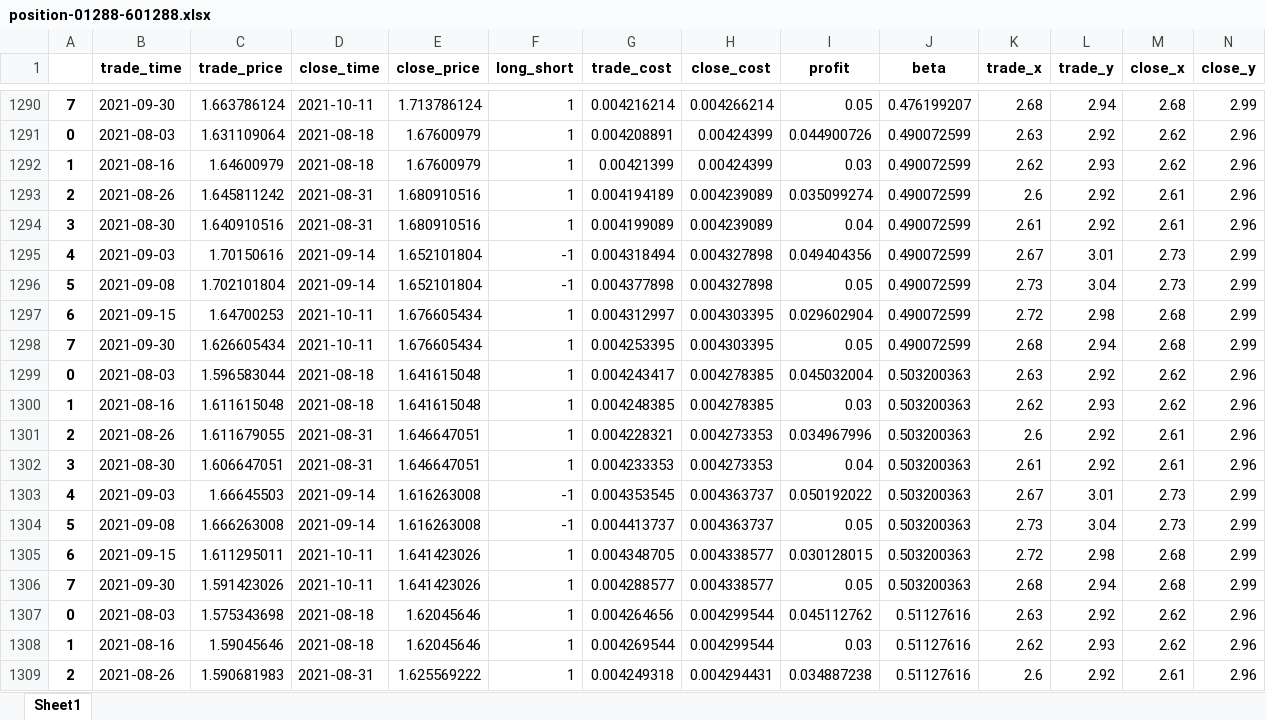
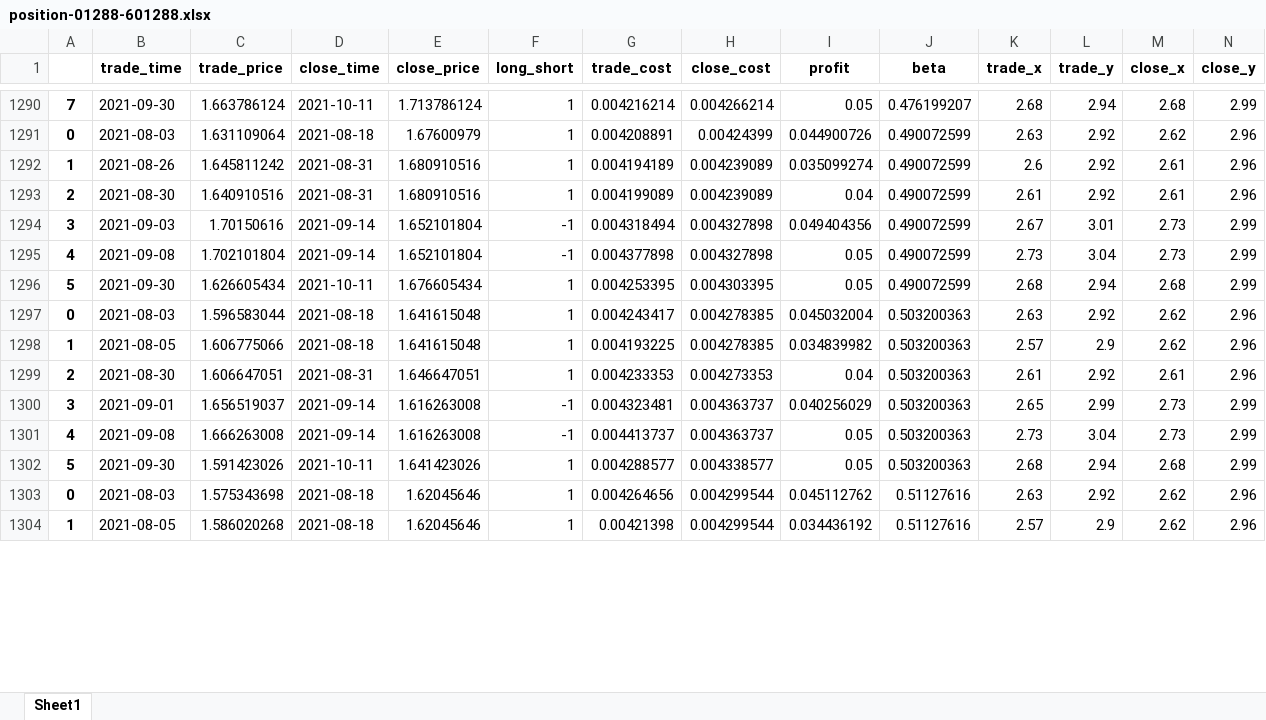
Before and after one commit to quanttrade/product, an Excel workbook: s60_signal/position-01288-601288.xlsx, sheet Sheet1, drawn as a sheet; only a part is shown, gaps mark what is left out; values as stored, in another font and other column widths than the file's, no borders; removed rows and columns are numbered as before the commit, all else as after; rows hold the shown columns only; the diff covers the shown part only; the diff names each change by its address in the sheet, - before the commit and + after, or states it on an @@ line.

```diff
--- a/s60_signal/position-01288-601288.xlsx (sheet Sheet1)
+++ b/s60_signal/position-01288-601288.xlsx (sheet Sheet1)
-row 1292: 1 | 2021-08-16 | 1.64600979 | 2021-08-18 | 1.67600979 | 1 | 0.00421399 | 0.00424399 | 0.03 | 0.490072599 | 2.62 | 2.93 | 2.62 | 2.96
-A1292: 2
+A1292: 1
-A1293: 3
+A1293: 2
-A1294: 4
+A1294: 3
-A1295: 5
+A1295: 4
-row 1297: 6 | 2021-09-15 | 1.64700253 | 2021-10-11 | 1.676605434 | 1 | 0.004312997 | 0.004303395 | 0.029602904 | 0.490072599 | 2.72 | 2.98 | 2.68 | 2.99
-A1296: 7
+A1296: 5
-B1298 (trade_time): 2021-08-16
+B1298 (trade_time): 2021-08-05
-C1298 (trade_price): 1.611615048
+C1298 (trade_price): 1.606775066
-G1298 (trade_cost): 0.004248385
+G1298 (trade_cost): 0.004193225
-I1298 (profit): 0.03
+I1298 (profit): 0.034839982
-K1298 (trade_x): 2.62
+K1298 (trade_x): 2.57
-L1298 (trade_y): 2.93
+L1298 (trade_y): 2.9
-row 1301: 2 | 2021-08-26 | 1.611679055 | 2021-08-31 | 1.646647051 | 1 | 0.004228321 | 0.004273353 | 0.034967996 | 0.503200363 | 2.6 | 2.92 | 2.61 | 2.96
-A1299: 3
+A1299: 2
-A1300: 4
+A1300: 3
-B1300 (trade_time): 2021-09-03
+B1300 (trade_time): 2021-09-01
-C1300 (trade_price): 1.66645503
+C1300 (trade_price): 1.656519037
-G1300 (trade_cost): 0.004353545
+G1300 (trade_cost): 0.004323481
-I1300 (profit): 0.050192022
+I1300 (profit): 0.040256029
-K1300 (trade_x): 2.67
+K1300 (trade_x): 2.65
-L1300 (trade_y): 3.01
+L1300 (trade_y): 2.99
-A1301: 5
+A1301: 4
-row 1305: 6 | 2021-09-15 | 1.611295011 | 2021-10-11 | 1.641423026 | 1 | 0.004348705 | 0.004338577 | 0.030128015 | 0.503200363 | 2.72 | 2.98 | 2.68 | 2.99
-A1302: 7
+A1302: 5
-B1304 (trade_time): 2021-08-16
+B1304 (trade_time): 2021-08-05
-C1304 (trade_price): 1.59045646
+C1304 (trade_price): 1.586020268
-G1304 (trade_cost): 0.004269544
+G1304 (trade_cost): 0.00421398
-I1304 (profit): 0.03
+I1304 (profit): 0.034436192
-K1304 (trade_x): 2.62
+K1304 (trade_x): 2.57
-L1304 (trade_y): 2.93
+L1304 (trade_y): 2.9
-row 1309: 2 | 2021-08-26 | 1.590681983 | 2021-08-31 | 1.625569222 | 1 | 0.004249318 | 0.004294431 | 0.034887238 | 0.51127616 | 2.6 | 2.92 | 2.61 | 2.96
```
Also changed, not shown: 9 added rows, 17 removed rows and 97 edited cells elsewhere in this sheet, s60_signal/position-00386-600028.xlsx, s60_signal/position-01088-601088.xlsx, 55 other files.
